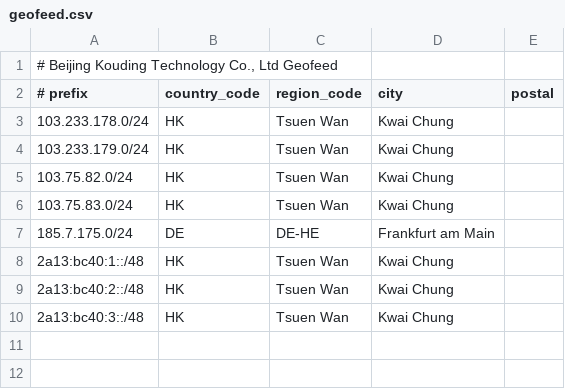
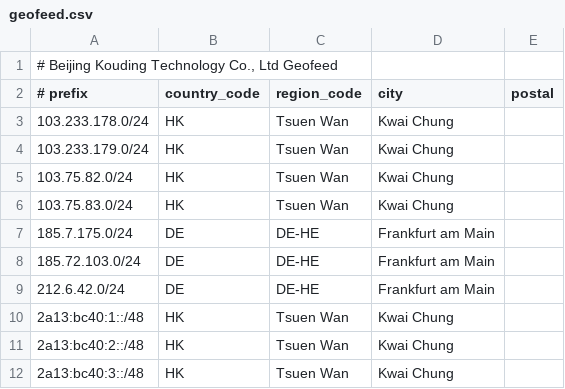
Before and after one commit to koudingtech/geofeed, a CSV file: geofeed.csv, drawn as a sheet.

Commit message:
add 185.72.103.0/24 212.6.42.0/24

```diff
--- a/geofeed.csv
+++ b/geofeed.csv
@@ -7,2 +7,4 @@
 185.7.175.0/24,DE,DE-HE,Frankfurt am Main,
+185.72.103.0/24,DE,DE-HE,Frankfurt am Main,
+212.6.42.0/24,DE,DE-HE,Frankfurt am Main,
 2a13:bc40:1::/48,HK,Tsuen Wan,Kwai Chung,
```
